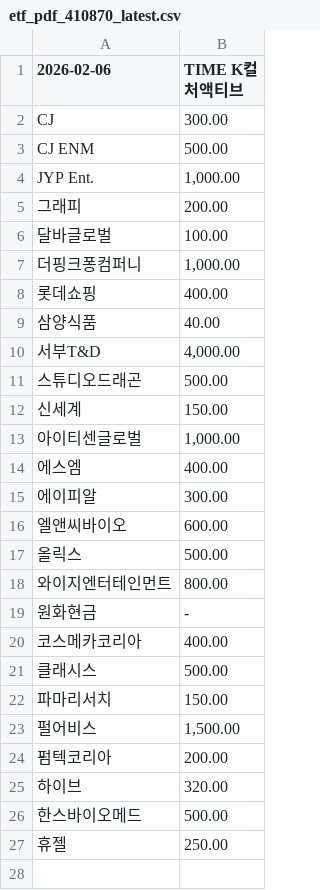
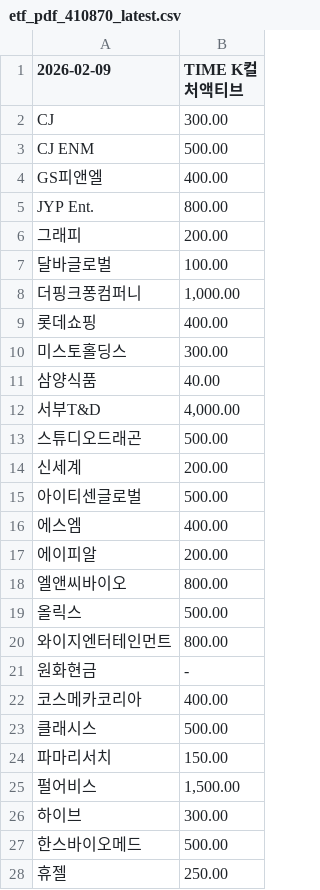
Before and after one commit to gunhoon/etf-timefolio, a CSV file: etf_pdf_410870_latest.csv, drawn as a sheet.

```diff
--- a/etf_pdf_410870_latest.csv
+++ b/etf_pdf_410870_latest.csv
@@ -1,5 +1,6 @@
-2026-02-06,TIME K컬처액티브
+2026-02-09,TIME K컬처액티브
 CJ,300.00
 CJ ENM,500.00
-JYP Ent.,"1,000.00"
+GS피앤엘,400.00
+JYP Ent.,800.00
 그래피,200.00
@@ -8,2 +9,3 @@ JYP Ent.,"1,000.00"
 롯데쇼핑,400.00
+미스토홀딩스,300.00
 삼양식품,40.00
@@ -11,7 +13,7 @@ JYP Ent.,"1,000.00"
 스튜디오드래곤,500.00
-신세계,150.00
-아이티센글로벌,"1,000.00"
+신세계,200.00
+아이티센글로벌,500.00
 에스엠,400.00
-에이피알,300.00
-엘앤씨바이오,600.00
+에이피알,200.00
+엘앤씨바이오,800.00
 올릭스,500.00
@@ -23,4 +25,3 @@ JYP Ent.,"1,000.00"
 펄어비스,"1,500.00"
-펌텍코리아,200.00
-하이브,320.00
+하이브,300.00
 한스바이오메드,500.00
```
Also changed, not shown: etf_pdf_385710_latest.csv, etf_pdf_385720_latest.csv, 4 other files.
